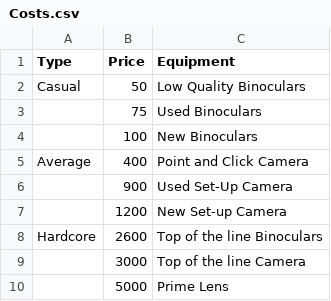
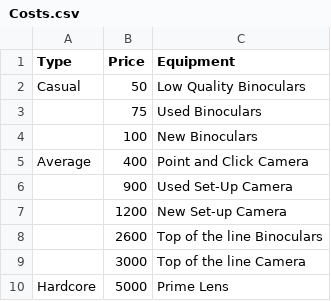
Before and after one commit to jdun0012/Assignment2.1, a CSV file: Costs.csv, drawn as a sheet.

Commit message:
Add files via upload

```diff
--- a/Costs.csv
+++ b/Costs.csv
@@ -7,4 +7,4 @@ Average,400,Point and Click Camera
 ,1200,New Set-up Camera
-Hardcore,2600,Top of the line Binoculars
+,2600,Top of the line Binoculars
 ,3000,Top of the line Camera
-,5000,Prime Lens
+Hardcore,5000,Prime Lens
```
